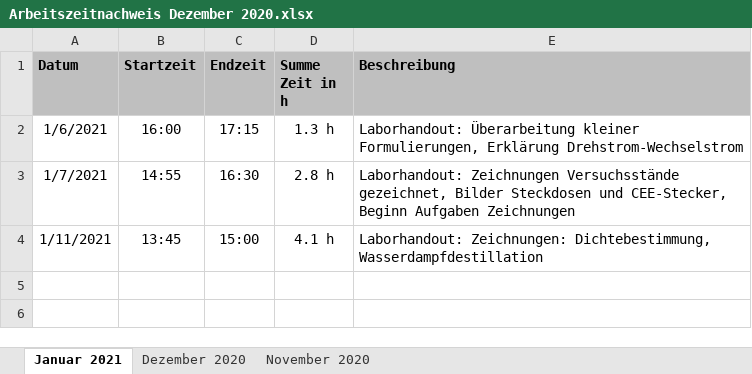
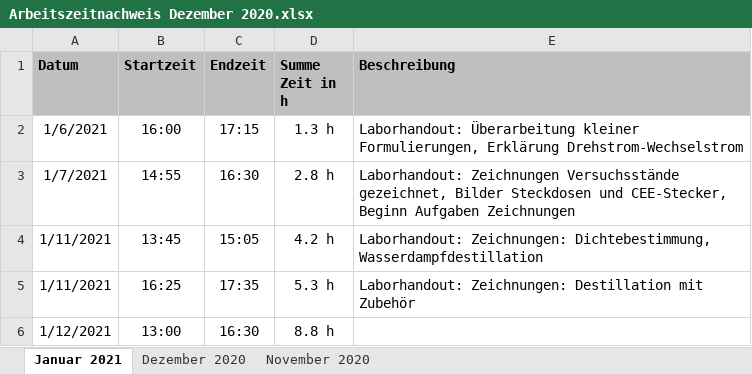
Before and after one commit to daroletibuza/E-Maker, an Excel workbook: Arbeitszeitnachweis Dezember 2020.xlsx, sheet Januar 2021, drawn as a sheet; values as stored, in another font and other column widths than the file's, no borders; the diff names each change by its address in the sheet, - before the commit and + after, or states it on an @@ line.

Commit message:
Zeichnungen 2

```diff
--- a/Arbeitszeitnachweis Dezember 2020.xlsx (sheet Januar 2021)
+++ b/Arbeitszeitnachweis Dezember 2020.xlsx (sheet Januar 2021)
-C4 (Endzeit): 15:00
+C4 (Endzeit): 15:05
-D4 (Summe Zeit in h): 4.1 h
+D4 (Summe Zeit in h): 4.2 h
+row 5: 1/11/2021 | 16:25 | 17:35 | 5.3 h | Laborhandout: Zeichnungen: Destillation mit Zubehör
+row 6: 1/12/2021 | 13:00 | 16:30 | 8.8 h
```
Also changed, not shown: 9 other files.
